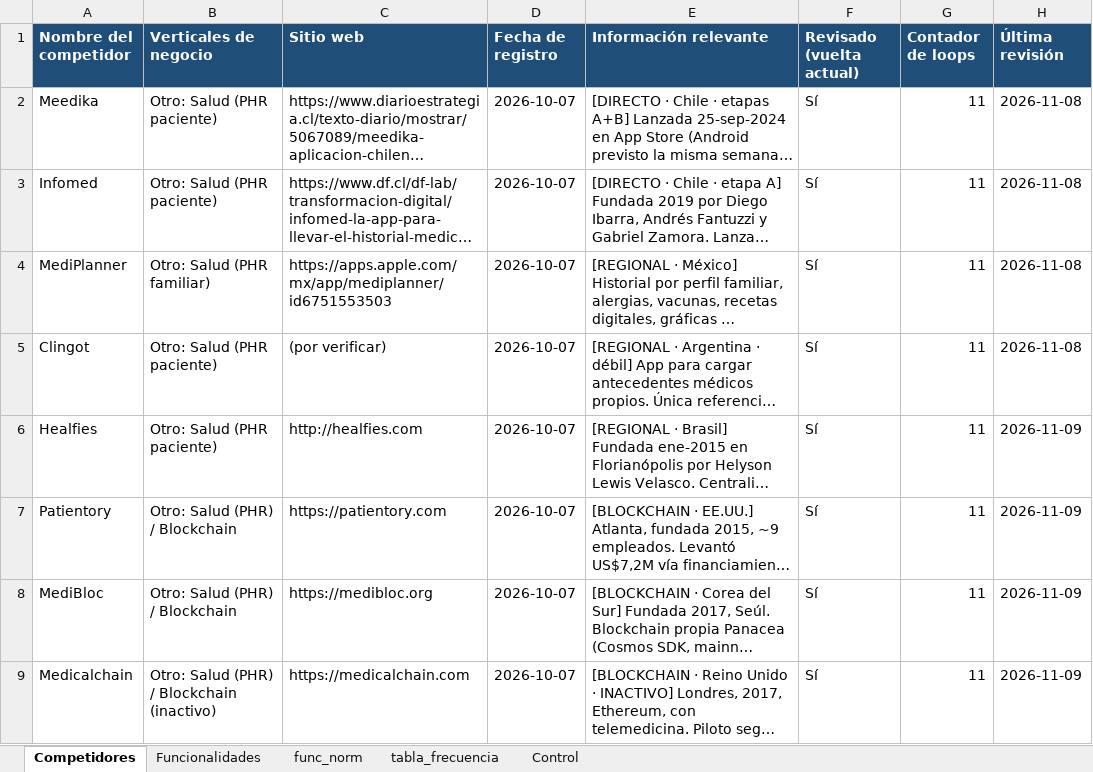
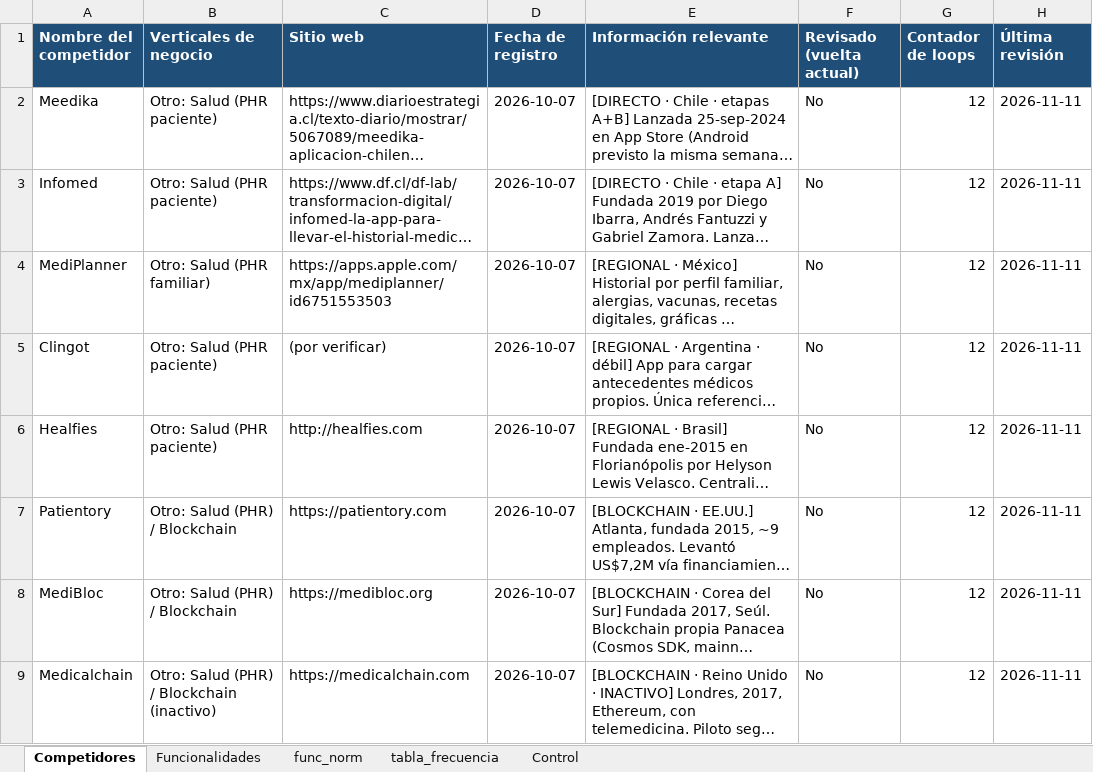
Before and after one commit to sdelafuenteb/Anamnesis, an Excel workbook: Outputs/Benchmark_Anamnesis.xlsx, sheet Competidores, drawn as a sheet; only a part is shown; long unchanged cells end in …; values as stored, in another font and other column widths than the file's, no borders; the diff covers the shown part only; the diff names each change by its address in the sheet, - before the commit and + after, or states it on an @@ line.

```diff
--- a/Outputs/Benchmark_Anamnesis.xlsx (sheet Competidores)
+++ b/Outputs/Benchmark_Anamnesis.xlsx (sheet Competidores)
-F2:F9 (Revisado (vuelta actual)): Sí
+F2:F9 (Revisado (vuelta actual)): No
-G2:G9 (Contador de loops): 11
+G2:G9 (Contador de loops): 12
-H2:H5 (Última revisión): 2026-11-08
+H2:H5 (Última revisión): 2026-11-11
-H6:H9 (Última revisión): 2026-11-09
+H6:H9 (Última revisión): 2026-11-11
```
Also changed, not shown: 21 edited cells elsewhere in this sheet, sheet Control.
